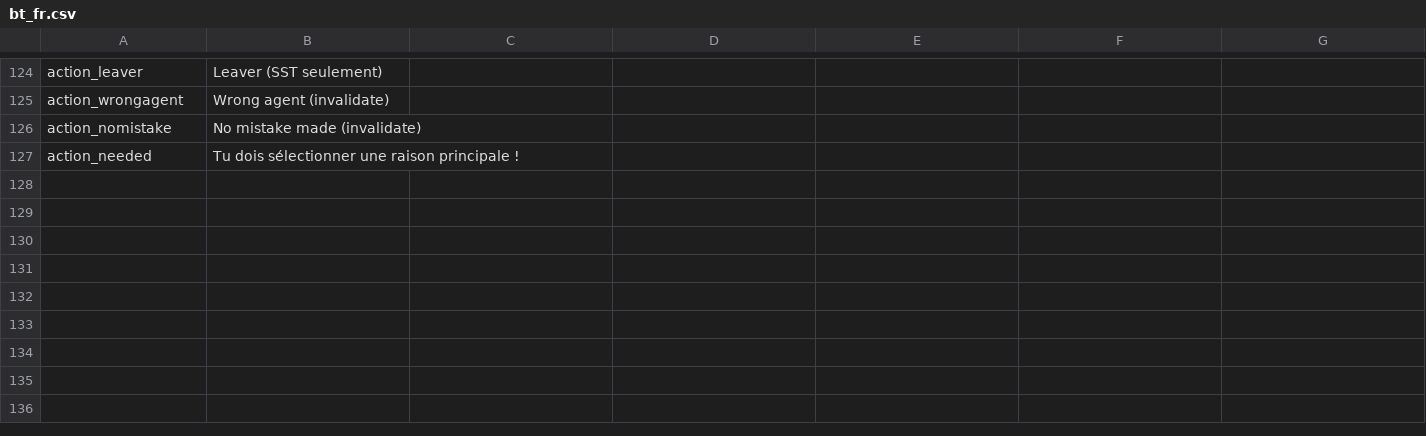
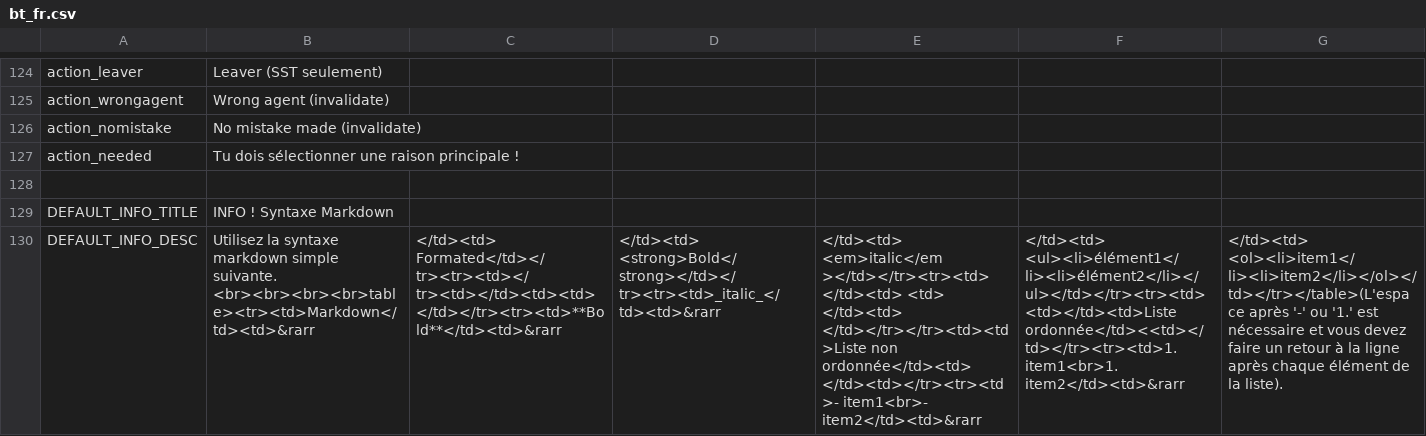
Before and after one commit to gamahachaa/better_together, a CSV file: assets/locales/fr-FR/bt_fr.csv, drawn as a sheet; only a part is shown, gaps mark what is left out; the diff names each change by its address in the sheet, - before the commit and + after, or states it on an @@ line.

```diff
--- a/assets/locales/fr-FR/bt_fr.csv
+++ b/assets/locales/fr-FR/bt_fr.csv
+row 128: (empty)
+row 129: DEFAULT_INFO_TITLE | INFO ! Syntaxe Markdown
+row 130: DEFAULT_INFO_DESC | Utilisez la syntaxe markdown simple suivante. <br><br><br><br>table><tr><td>Markdown</td><td>&rarr | </td><td> Formated</td></tr><tr><td></tr><td></td><td><td></td></tr><tr><td>**Bold**</td><td>&rarr | </td><td> <strong>Bold</strong></td></tr><tr><td>_italic_</td><td>&rarr | </td><td> <em>italic</em ></td></tr><tr><td> </td><td> <td> </td><td> </td></tr></tr><td><td>Liste non ordonnée</td><td> </td><td></tr><tr><td>- item1<br>- item2</td><td>&rarr | </td><td> <ul><li>élément1</li><li>élément2</li></ul></td></tr><tr><td><td></td><td>Liste ordonnée</td><<td></td></tr><tr><td>1. item1<br>1. item2</td><td>&rarr | </td><td> <ol><li>item1</li><li>item2</li></ol></td></tr></table>(L'espace après '-' ou '1.' est nécessaire et vous devez faire un retour à la ligne après chaque élément de la liste).
```
Also changed, not shown: assets/locales/de-DE/bt_de.csv, assets/locales/en-GB/bt_en.csv, 26 other files.
